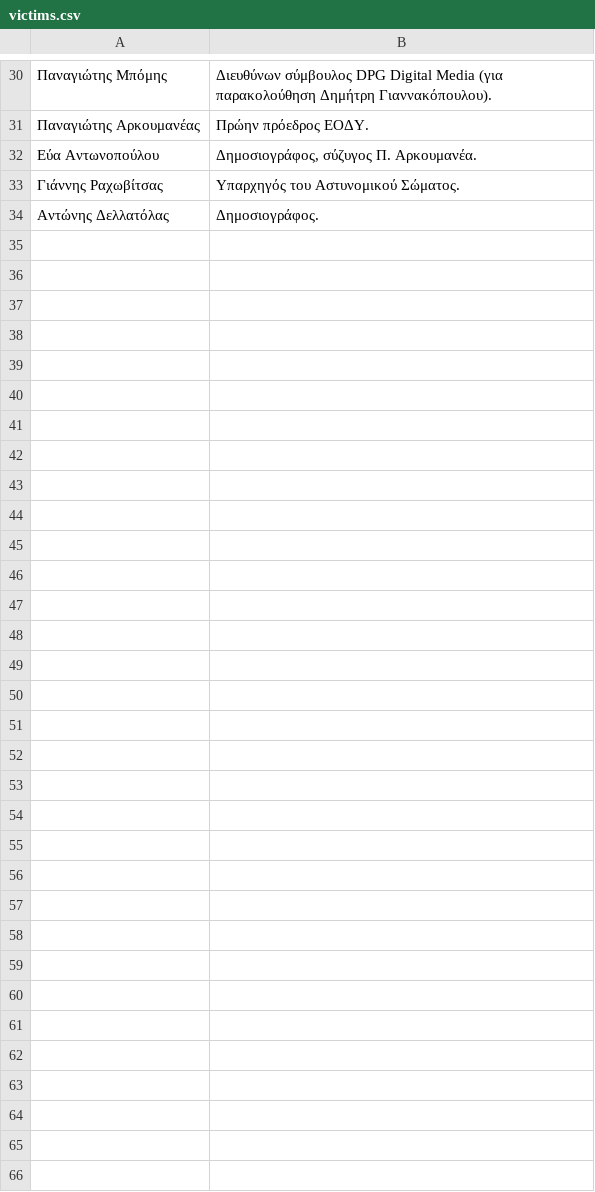
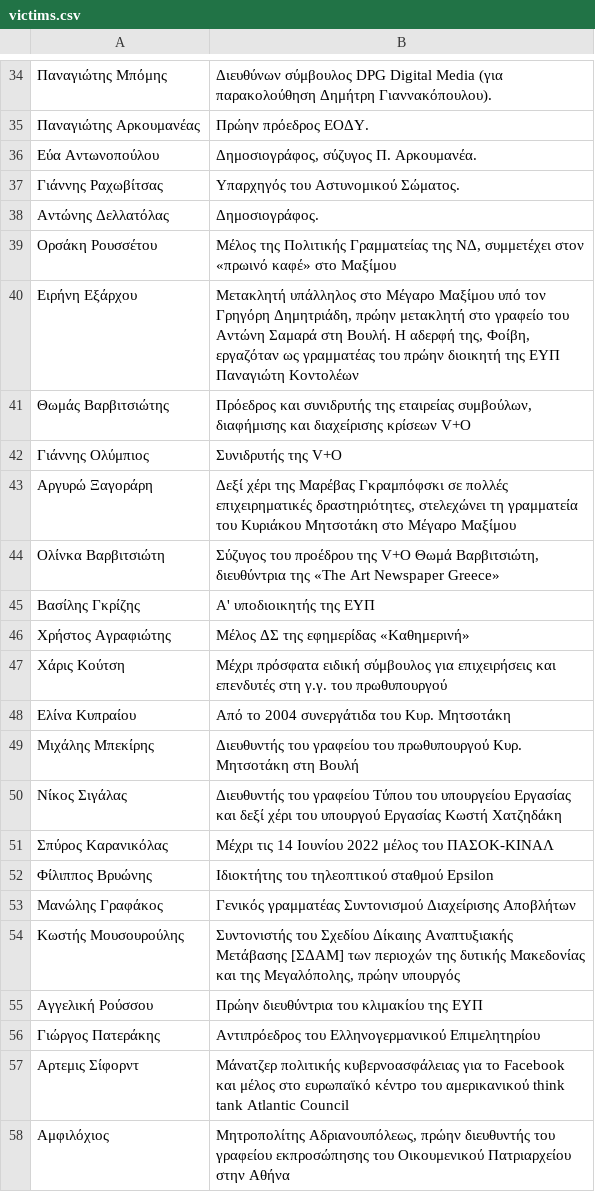
Before and after one commit to predatorgate/predatorgate.github.io, a CSV file: parser/victims.csv, drawn as a sheet; only a part is shown, gaps mark what is left out; the diff covers the shown part only.

Commit message:
update people, victim data

```diff
--- a/parser/victims.csv
+++ b/parser/victims.csv
@@ -34 +38,21 @@
 Αντώνης Δελλατόλας,"Δημοσιογράφος."
+Ορσάκη Ρουσσέτου,"Μέλος της Πολιτικής Γραμματείας της ΝΔ, συμμετέχει στον «πρωινό καφέ» στο Μαξίμου"
+Ειρήνη Εξάρχου,"Μετακλητή υπάλληλος στο Μέγαρο Μαξίμου υπό τον Γρηγόρη Δημητριάδη, πρώην μετακλητή στο γραφείο του Αντώνη Σαμαρά στη Βουλή. Η αδερφή της, Φοίβη, εργαζόταν ως γραμματέας του πρώην διοικητή της ΕΥΠ Παναγιώτη Κοντολέων"
+Θωμάς Βαρβιτσιώτης,"Πρόεδρος και συνιδρυτής της εταιρείας συμβούλων, διαφήμισης και διαχείρισης κρίσεων V+O"
+Γιάννης Ολύμπιος,"Συνιδρυτής της V+O"
+Αργυρώ Ξαγοράρη ,"Δεξί χέρι της Μαρέβας Γκραμπόφσκι σε πολλές επιχειρηματικές δραστηριότητες, στελεχώνει τη γραμματεία του Κυριάκου Μητσοτάκη στο Μέγαρο Μαξίμου"
+Ολίνκα Βαρβιτσιώτη,"Σύζυγος του προέδρου της V+O Θωμά Βαρβιτσιώτη, διευθύντρια της «The Art Newspaper Greece»"
+Βασίλης Γκρίζης,"Α' υποδιοικητής της ΕΥΠ"
+Χρήστος Αγραφιώτης,"Μέλος ΔΣ της εφημερίδας «Καθημερινή»"
+Χάρις Κούτση,"Μέχρι πρόσφατα ειδική σύμβουλος για επιχειρήσεις και επενδυτές στη γ.γ. του πρωθυπουργού"
+Ελίνα Κυπραίου,"Από το 2004 συνεργάτιδα του Κυρ. Μητσοτάκη"
+Μιχάλης Μπεκίρης,"Διευθυντής του γραφείου του πρωθυπουργού Κυρ. Μητσοτάκη στη Βουλή"
+Νίκος Σιγάλας,"Διευθυντής του γραφείου Τύπου του υπουργείου Εργασίας και δεξί χέρι του υπουργού Εργασίας Κωστή Χατζηδάκη"
+Σπύρος Καρανικόλας,"Μέχρι τις 14 Ιουνίου 2022 μέλος του ΠΑΣΟΚ-ΚΙΝΑΛ"
+Φίλιππος Βρυώνης,"Ιδιοκτήτης του τηλεοπτικού σταθμού Εpsilon"
+Μανώλης Γραφάκος,"Γενικός γραμματέας Συντονισμού Διαχείρισης Αποβλήτων"
+Κωστής Μουσουρούλης,"Συντονιστής του Σχεδίου Δίκαιης Αναπτυξιακής Μετάβασης [ΣΔΑΜ] των περιοχών της δυτικής Μακεδονίας και της Μεγαλόπολης, πρώην υπουργός"
+Αγγελική Ρούσσου,"Πρώην διευθύντρια του κλιμακίου της ΕΥΠ"
+Γιώργος Πατεράκης,"Αντιπρόεδρος του Ελληνογερμανικού Επιμελητηρίου"
+Αρτεμις Σίφορντ,"Μάνατζερ πολιτικής κυβερνοασφάλειας για το Facebook και μέλος στο ευρωπαϊκό κέντρο του αμερικανικού think tank Atlantic Council"
+Αμφιλόχιος,"Μητροπολίτης Αδριανουπόλεως, πρώην διευθυντής του γραφείου εκπροσώπησης του Οικουμενικού Πατριαρχείου στην Αθήνα"
```
Also changed, not shown: 18 added rows elsewhere in this file, parser/people.csv.
